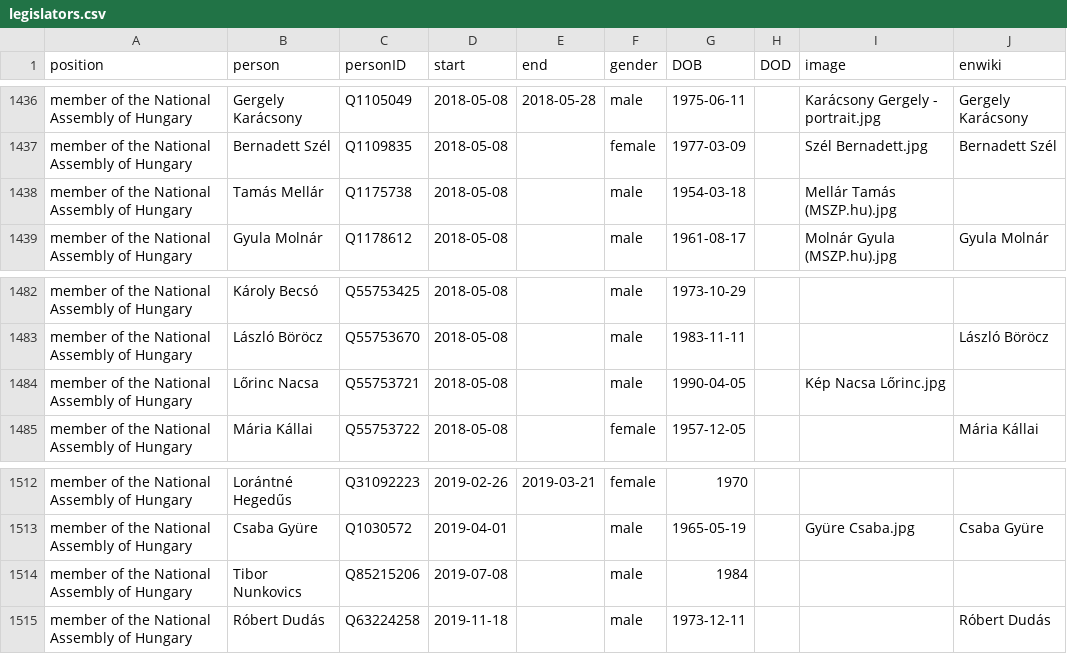
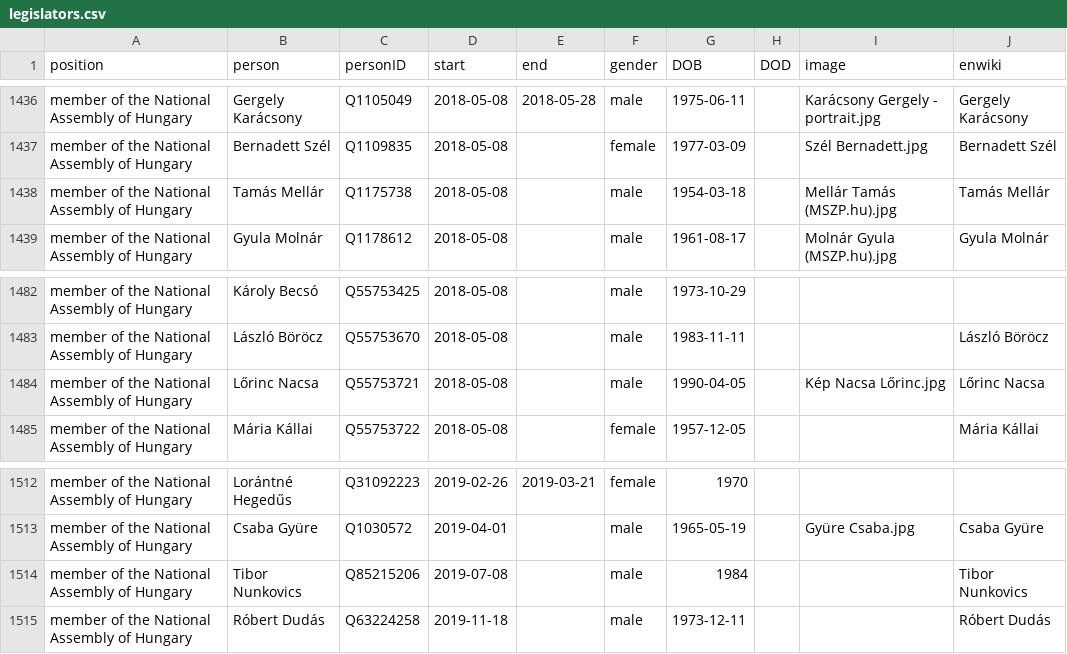
Before and after one commit to every-politician-scrapers/hungary-cabinet, a CSV file: html/legislators.csv, drawn as a sheet; only a part is shown, gaps mark what is left out.

```diff
--- a/html/legislators.csv
+++ b/html/legislators.csv
@@ -1437,3 +1437,3 @@ member of the National Assembly of Hungary,Gergely Karácsony,Q1105049,2018-05-0
 member of the National Assembly of Hungary,Bernadett Szél,Q1109835,2018-05-08,,female,1977-03-09,,Szél Bernadett.jpg,Bernadett Szél
-member of the National Assembly of Hungary,Tamás Mellár,Q1175738,2018-05-08,,male,1954-03-18,,Mellár Tamás (MSZP.hu).jpg,
+member of the National Assembly of Hungary,Tamás Mellár,Q1175738,2018-05-08,,male,1954-03-18,,Mellár Tamás (MSZP.hu).jpg,Tamás Mellár
 member of the National Assembly of Hungary,Gyula Molnár,Q1178612,2018-05-08,,male,1961-08-17,,Molnár Gyula (MSZP.hu).jpg,Gyula Molnár
@@ -1483,3 +1483,3 @@ member of the National Assembly of Hungary,Károly Becsó,Q55753425,2018-05-08,,
 member of the National Assembly of Hungary,László Böröcz,Q55753670,2018-05-08,,male,1983-11-11,,,László Böröcz
-member of the National Assembly of Hungary,Lőrinc Nacsa,Q55753721,2018-05-08,,male,1990-04-05,,Kép Nacsa Lőrinc.jpg,
+member of the National Assembly of Hungary,Lőrinc Nacsa,Q55753721,2018-05-08,,male,1990-04-05,,Kép Nacsa Lőrinc.jpg,Lőrinc Nacsa
 member of the National Assembly of Hungary,Mária Kállai,Q55753722,2018-05-08,,female,1957-12-05,,,Mária Kállai
@@ -1513,3 +1513,3 @@ member of the National Assembly of Hungary,Lorántné Hegedűs,Q31092223,2019-02
 member of the National Assembly of Hungary,Csaba Gyüre,Q1030572,2019-04-01,,male,1965-05-19,,Gyüre Csaba.jpg,Csaba Gyüre
-member of the National Assembly of Hungary,Tibor Nunkovics,Q85215206,2019-07-08,,male,1984,,,
+member of the National Assembly of Hungary,Tibor Nunkovics,Q85215206,2019-07-08,,male,1984,,,Tibor Nunkovics
 member of the National Assembly of Hungary,Róbert Dudás,Q63224258,2019-11-18,,male,1973-12-11,,,Róbert Dudás
```
Also changed, not shown: html/family.csv.
